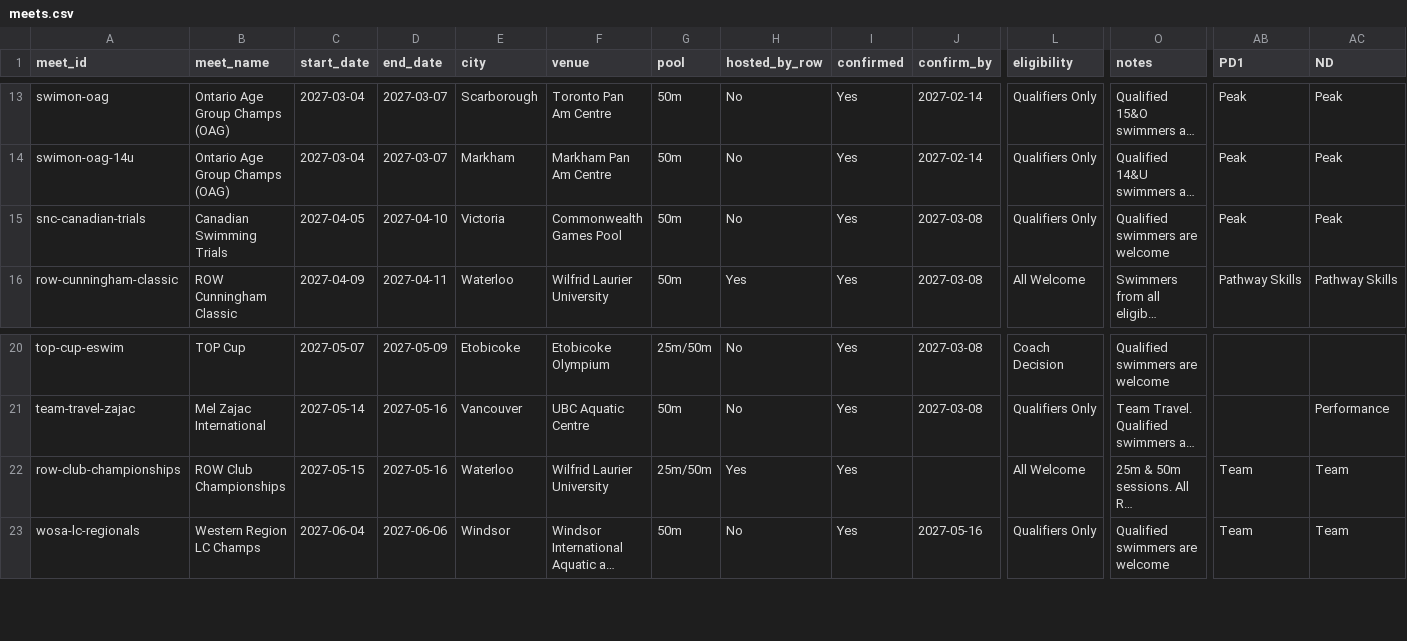
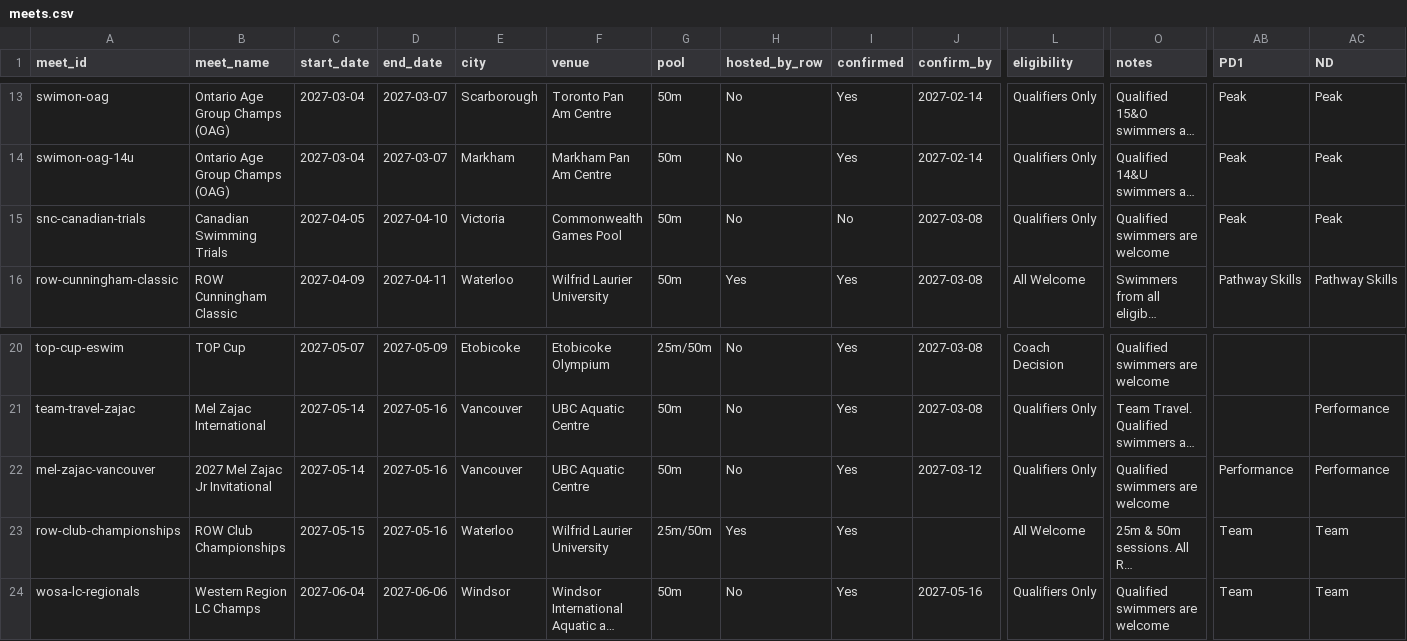
Before and after one commit to row-gm/row-meets, a CSV file: data/meets.csv, drawn as a sheet; only a part is shown, gaps mark what is left out; long unchanged cells end in …; rows hold the shown columns only; the diff names each change by its address in the sheet, - before the commit and + after, or states it on an @@ line.

Commit message:
Schedule published from the spreadsheet, 2026-11-13 02:01

```diff
--- a/data/meets.csv
+++ b/data/meets.csv
-I15 (confirmed): Yes
+I15 (confirmed): No
+row 22: mel-zajac-vancouver | 2027 Mel Zajac Jr Invitational | 2027-05-14 | 2027-05-16 | Vancouver | UBC Aquatic Centre | 50m | No | Yes | 2027-03-12 | Qualifiers Only | Qualified swimmers are welcome | Performance | Performance
```
